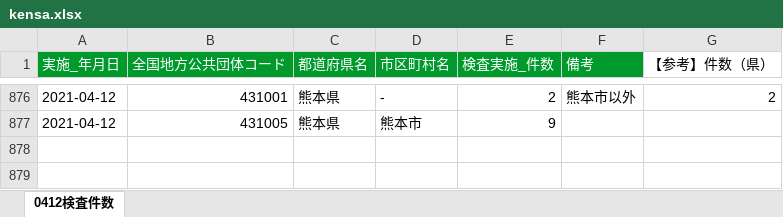
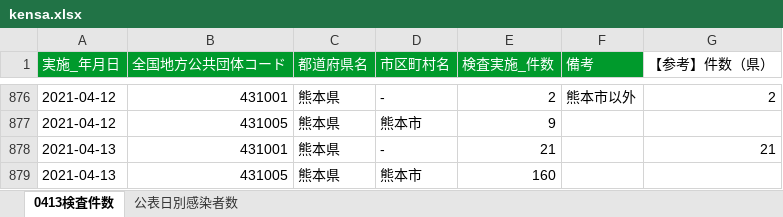
Before and after one commit to makoragi/kumamoto-covid19, an Excel workbook: kensa.xlsx, sheet 0413検査件数, drawn as a sheet; only a part is shown, gaps mark what is left out; values as stored, in another font and other column widths than the file's, no borders; the diff names each change by its address in the sheet, - before the commit and + after, or states it on an @@ line.

```diff
--- a/kensa.xlsx (sheet 0413検査件数)
+++ b/kensa.xlsx (sheet 0413検査件数)
-sheet tab: 0412検査件数
+sheet tab: 0413検査件数
+sheet tab: 公表日別感染者数
+row 878: 2021-04-13 | 431001 | 熊本県 | - | 21 |  | 21
+row 879: 2021-04-13 | 431005 | 熊本県 | 熊本市 | 160
```
Also changed, not shown: kanja.xlsx, 1 other file.
